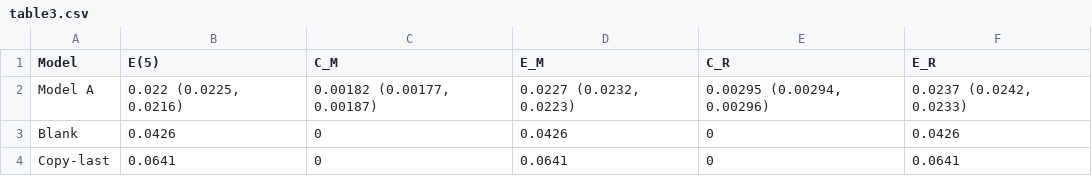
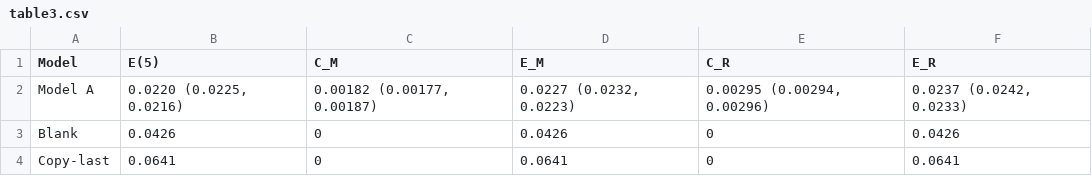
Before and after one commit to adnan821/DL4STG-PA2, a CSV file: Question2/tables/table3.csv, drawn as a sheet.

```diff
--- a/Question2/tables/table3.csv
+++ b/Question2/tables/table3.csv
@@ -1,3 +1,3 @@
 Model,E(5),C_M,E_M,C_R,E_R
-Model A,"0.022 (0.0225, 0.0216)","0.00182 (0.00177, 0.00187)","0.0227 (0.0232, 0.0223)","0.00295 (0.00294, 0.00296)","0.0237 (0.0242, 0.0233)"
+Model A,"0.0220 (0.0225, 0.0216)","0.00182 (0.00177, 0.00187)","0.0227 (0.0232, 0.0223)","0.00295 (0.00294, 0.00296)","0.0237 (0.0242, 0.0233)"
 Blank,0.0426,0,0.0426,0,0.0426
```
Also changed, not shown: Question2/tables/table2.csv, Question2/tables/table4.csv, 15 other files.
